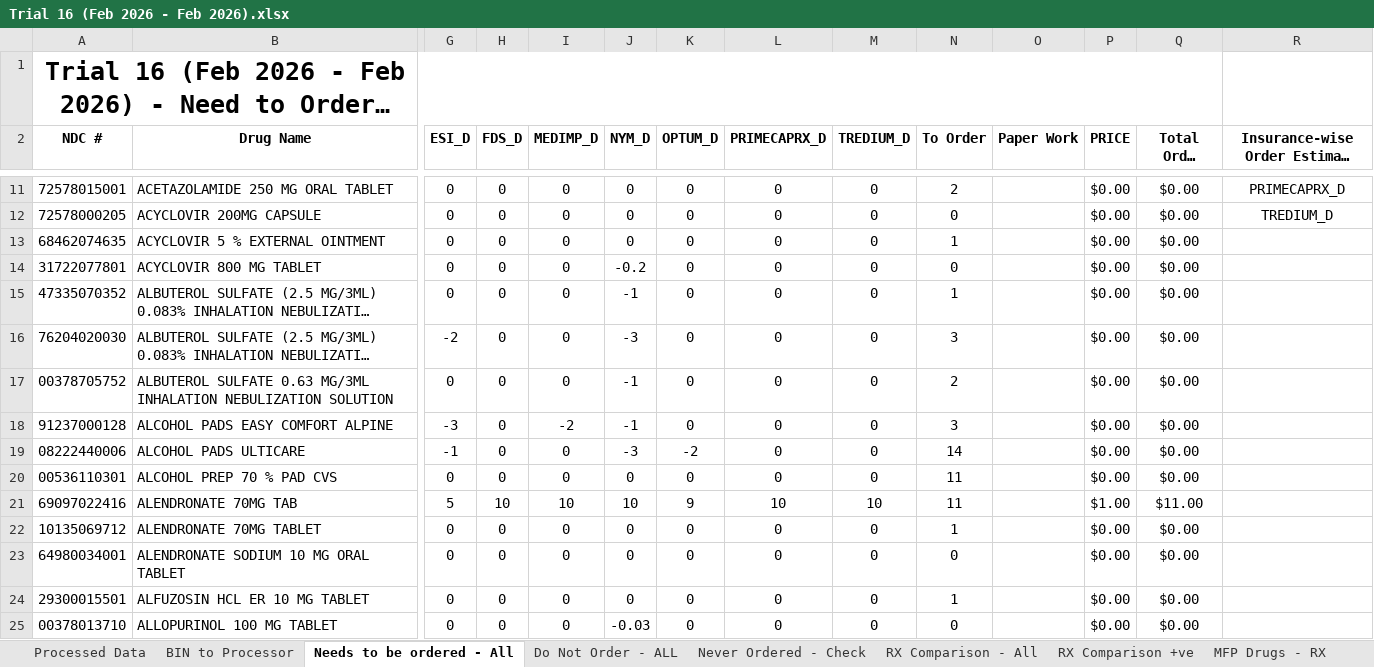
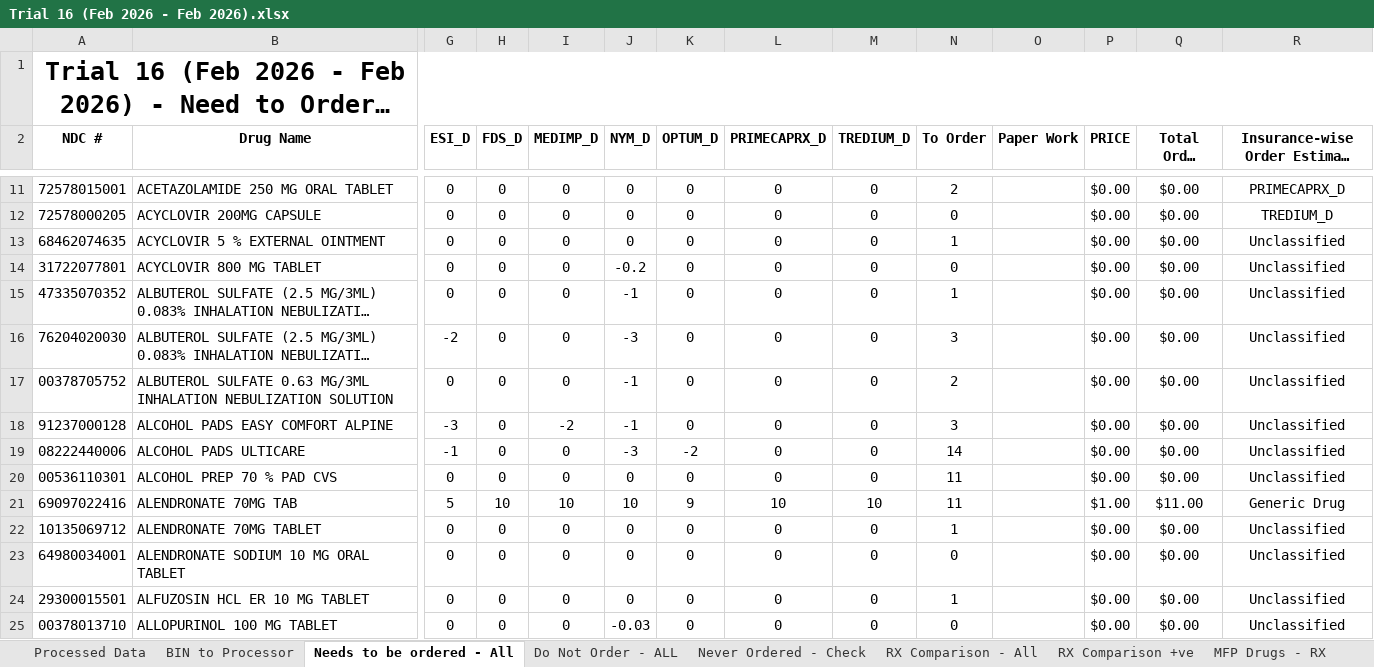
Before and after one commit to gpriyanka6111/PharmacyCode, an Excel workbook: Desktop/PharmaTrack_Application/processed/Trial 16 (Feb 2026 - Feb 2026).xlsx, sheet Needs to be ordered - All, drawn as a sheet; only a part is shown, gaps mark what is left out; long unchanged cells end in …; values as stored, in another font and other column widths than the file's, no borders; conditional formats not drawn; the diff covers the shown part only; the diff names each change by its address in the sheet, - before the commit and + after, or states it on an @@ line.

```diff
--- a/Desktop/PharmaTrack_Application/processed/Trial 16 (Feb 2026 - Feb 2026).xlsx (sheet Needs to be ordered - All)
+++ b/Desktop/PharmaTrack_Application/processed/Trial 16 (Feb 2026 - Feb 2026).xlsx (sheet Needs to be ordered - All)
-A1:Q1 merged
+A1:R1 merged
-R13:R20: (empty)
+R13:R20: Unclassified
-R21: (empty)
+R21: Generic Drug
-R22:R25: (empty)
+R22:R25: Unclassified
```
Also changed, not shown: 651 edited cells elsewhere in this sheet, sheet Processed Data, sheet Do Not Order - ALL, Desktop/PharmaTrack_Application/Test Data _ feb/Trial 16 (Feb 2026 - Feb 2026).xlsx, Desktop/PharmaTrack_Application/Test Data _ feb/Trial 16_Audit_Feb 2026 - Feb 2026.xlsx, 18 other files.
